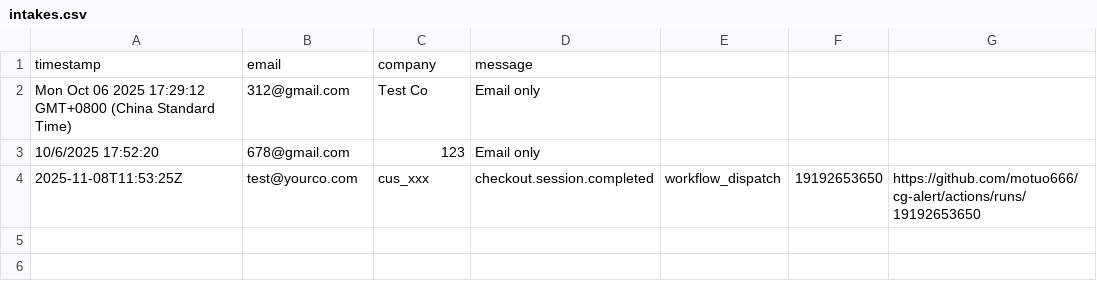
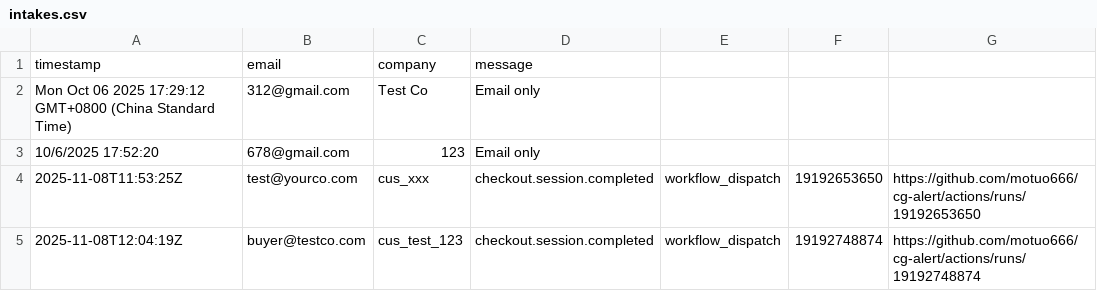
Before and after one commit to motuo666/cg-alert, a CSV file: data/intakes.csv, drawn as a sheet.

Commit message:
intake: stripe webhook checkout.session.completed (buyer@testco.com)

```diff
--- a/data/intakes.csv
+++ b/data/intakes.csv
@@ -4 +4,2 @@ Mon Oct 06 2025 17:29:12 GMT+0800 (China Standard Time),312@gmail.com,Test Co,Em
 "2025-11-08T11:53:25Z","test@yourco.com","cus_xxx","checkout.session.completed","workflow_dispatch","19192653650","https://github.com/motuo666/cg-alert/actions/runs/19192653650"
+"2025-11-08T12:04:19Z","buyer@testco.com","cus_test_123","checkout.session.completed","workflow_dispatch","19192748874","https://github.com/motuo666/cg-alert/actions/runs/19192748874"
```
